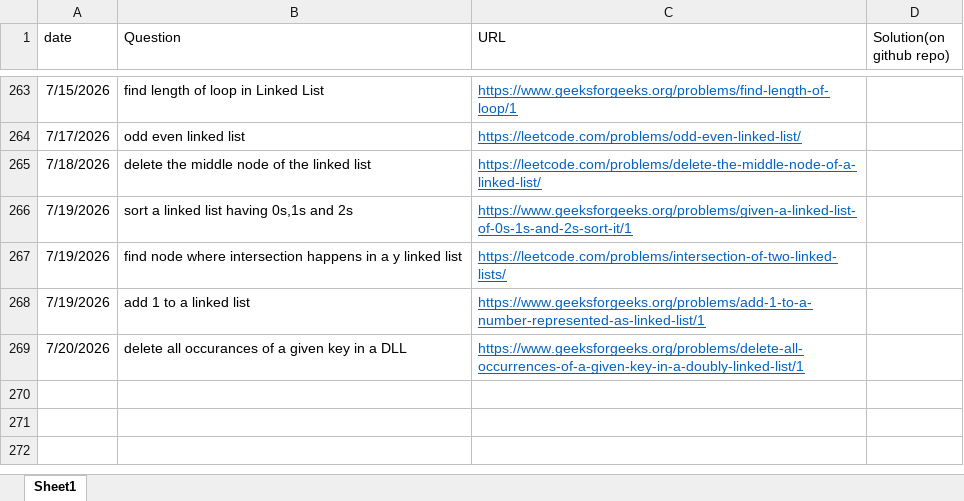
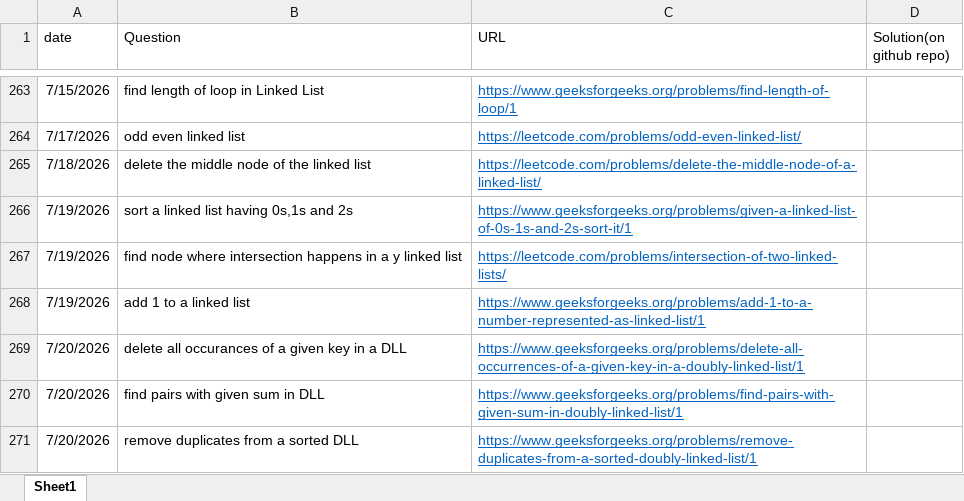
Before and after one commit to gouravsoni9999/DailyCPQuestionsPractise, an Excel workbook: TrackingQuestions.xlsx, sheet Sheet1, drawn as a sheet; only a part is shown, gaps mark what is left out; values as stored, in another font and other column widths than the file's, no borders; the diff names each change by its address in the sheet, - before the commit and + after, or states it on an @@ line.

Commit message:
Problem: find pairs with given sum in DLL and Remove duplicates from sorted DLL

```diff
--- a/TrackingQuestions.xlsx (sheet Sheet1)
+++ b/TrackingQuestions.xlsx (sheet Sheet1)
+row 270: 7/20/2026 | find pairs with given sum in DLL | https://www.geeksforgeeks.org/problems/find-pairs-with-given-sum-in-doubly-linked-list/1
+row 271: 7/20/2026 | remove duplicates from a sorted DLL | https://www.geeksforgeeks.org/problems/remove-duplicates-from-a-sorted-doubly-linked-list/1
```
Also changed, not shown: 2 other files.
